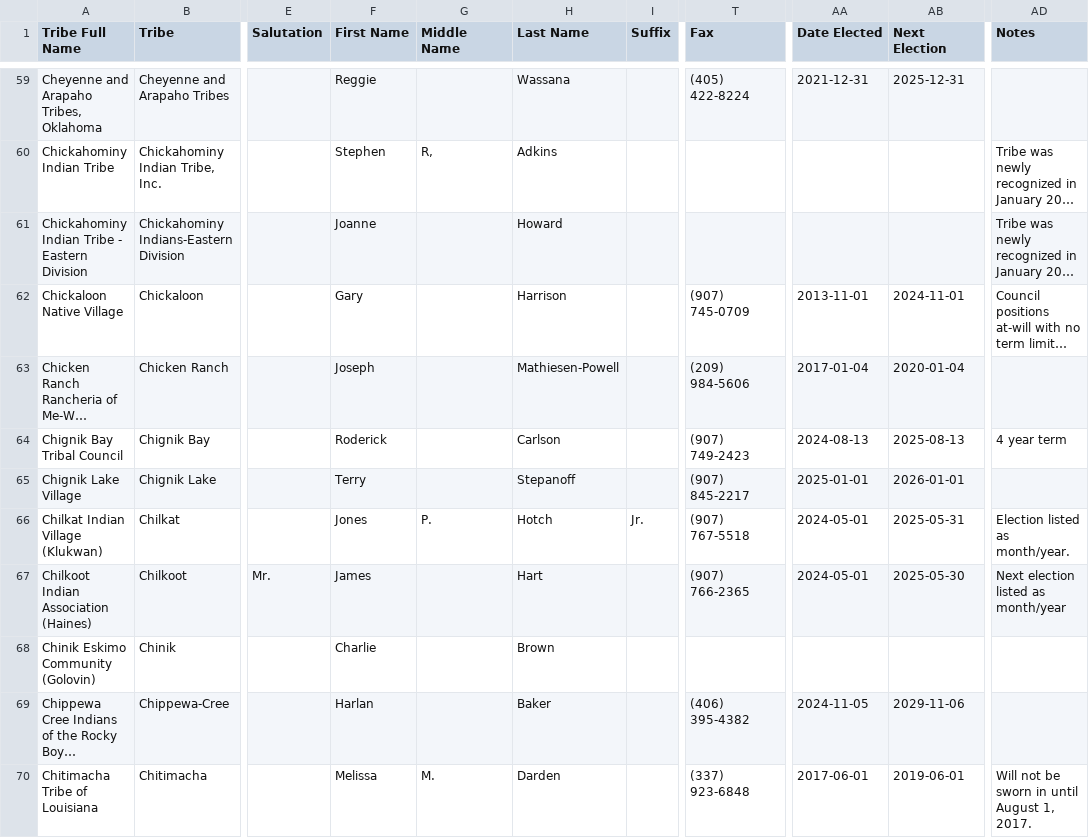
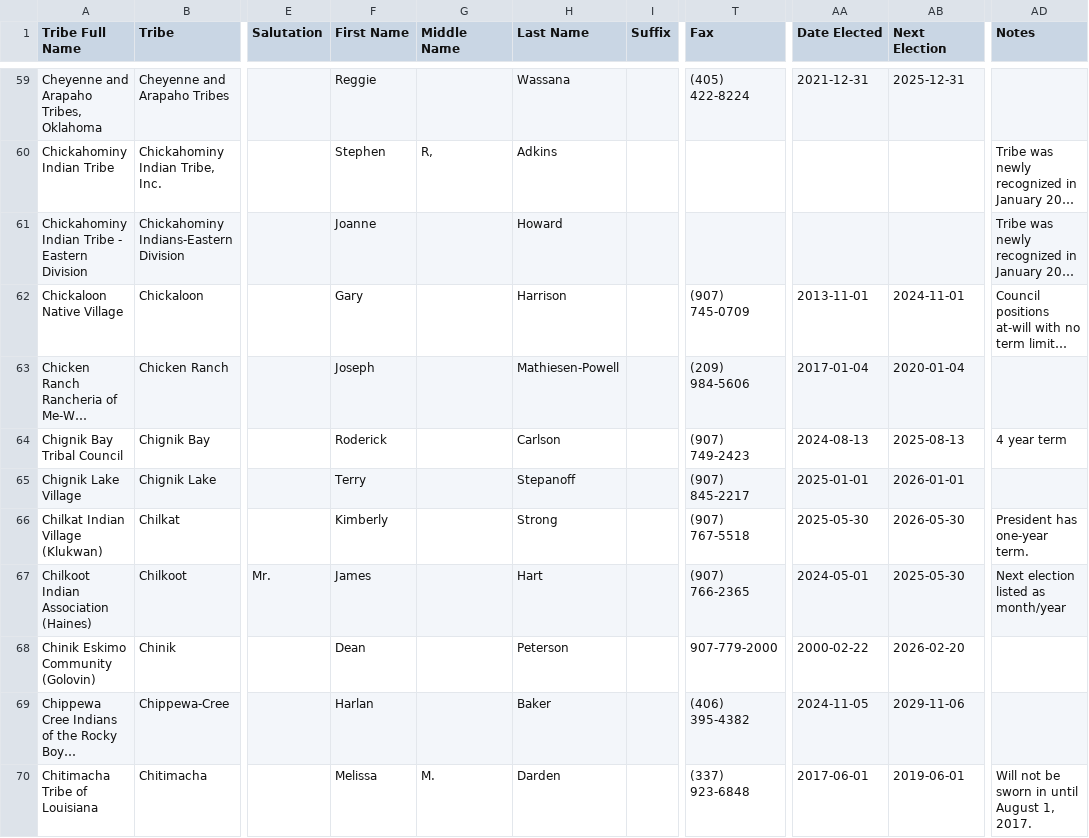
Before and after one commit to cisagov/flat-tribal-leaders, a CSV file: tribal-leaders.csv, drawn as a sheet; only a part is shown, gaps mark what is left out; long unchanged cells end in …; the diff covers the shown part only; the diff names each change by its address in the sheet, - before the commit and + after, or states it on an @@ line.

Commit message:
Flat: latest data (2026-01-09T06:15:07.224Z) {   "date": "2026-01-09T06:15:07.224Z",   "files": [     {       "name": "tribal-leaders.csv",       "deltaBytes": 215,       "source": "https://services1.arcgis.com/UxqqIfhng71wUT9x/arcgis/rest/services/TribalLeadership_Directory/FeatureServer/replicafilescache/TribalLeadership_Directory_-8807089639668789909.csv"     }   ] }

```diff
--- a/tribal-leaders.csv
+++ b/tribal-leaders.csv
-F66 (First Name): Jones
+F66 (First Name): Kimberly
-G66 (Middle Name): P.
+G66 (Middle Name): (empty)
-H66 (Last Name): Hotch
+H66 (Last Name): Strong
-I66 (Suffix): Jr.
+I66 (Suffix): (empty)
-AA66 (Date Elected): 2024-05-01
+AA66 (Date Elected): 2025-05-30
-AB66 (Next Election): 2025-05-31
+AB66 (Next Election): 2026-05-30
-AD66 (Notes): Election listed as month/year.
+AD66 (Notes): President has one-year term.
-F68 (First Name): Charlie
+F68 (First Name): Dean
-H68 (Last Name): Brown
+H68 (Last Name): Peterson
-T68 (Fax): (empty)
+T68 (Fax): 907-779-2000
-AA68 (Date Elected): (empty)
+AA68 (Date Elected): 2000-02-22
-AB68 (Next Election): (empty)
+AB68 (Next Election): 2026-02-20
```
Also changed, not shown: 91 edited cells elsewhere in this file.
